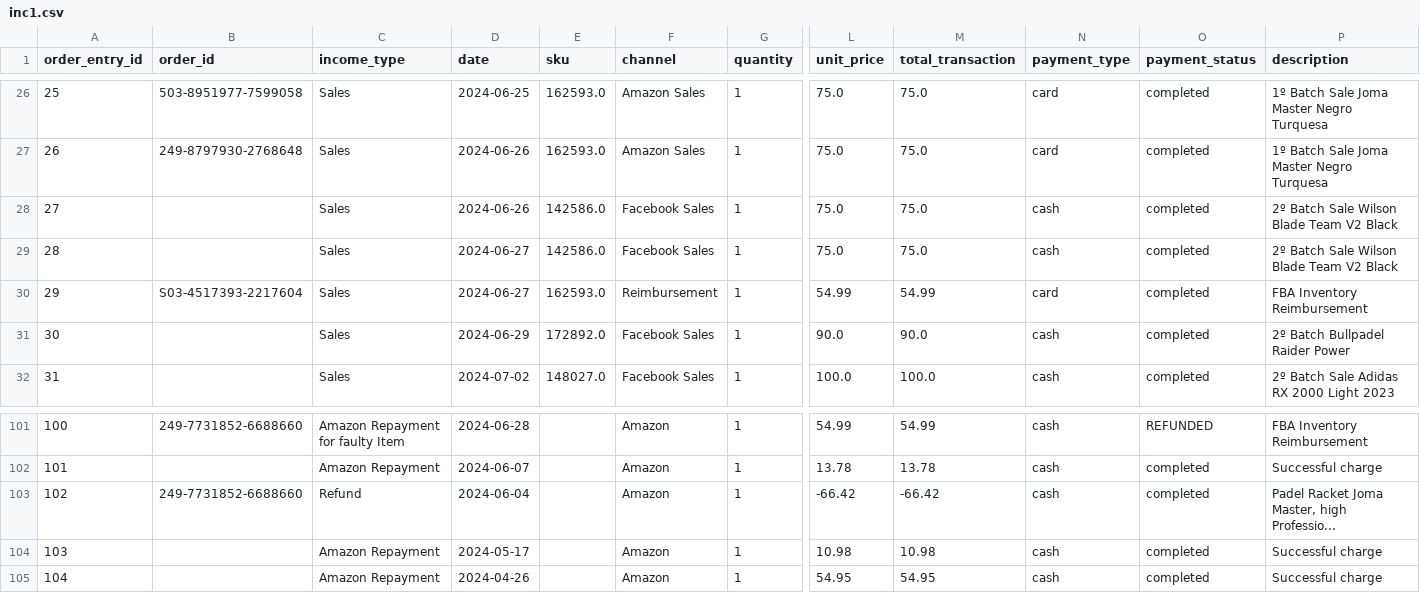
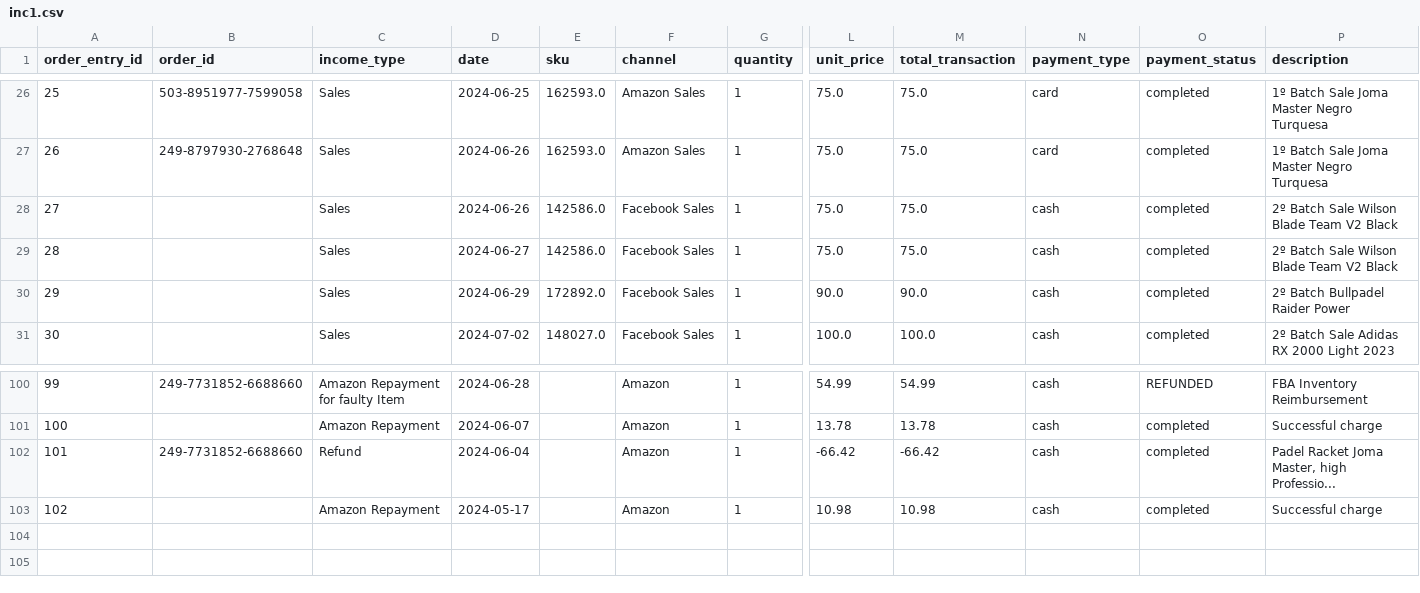
Before and after one commit to JulioValderrama/Padel_Oceania, a CSV file: inc1.csv, drawn as a sheet; only a part is shown, gaps mark what is left out; removed rows and columns are numbered as before the commit, all else as after; rows hold the shown columns only; the diff names each change by its address in the sheet, - before the commit and + after, or states it on an @@ line.

```diff
--- a/inc1.csv
+++ b/inc1.csv
-row 30: 29 | S03-4517393-2217604 | Sales | 2024-06-27 | 162593.0 | Reimbursement | 1 | 54.99 | 54.99 | card | completed | FBA Inventory Reimbursement
@@ column A (order_entry_id) renumbered between rows 30 and 103 @@
-row 105: 104 |  | Amazon Repayment | 2024-04-26 |  | Amazon | 1 | 54.95 | 54.95 | cash | completed | Successful charge
```
Also changed, not shown: data/Amazon.csv, data/Income.csv, 6 other files.
